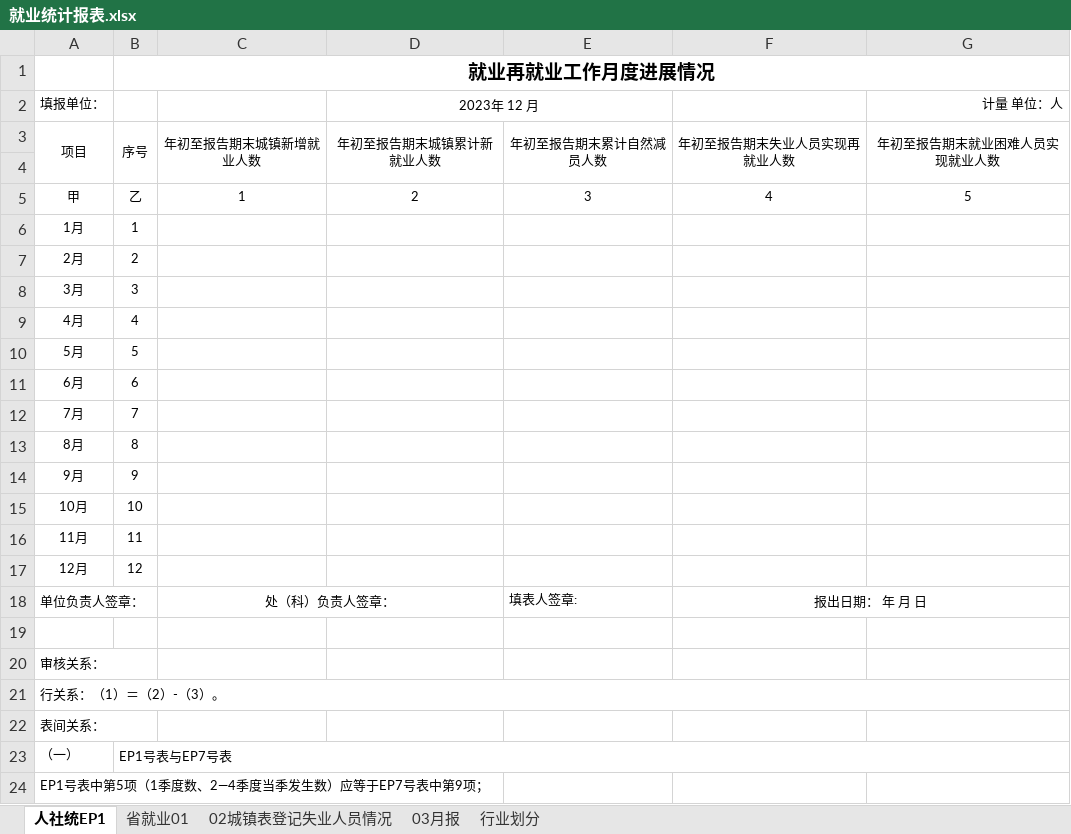
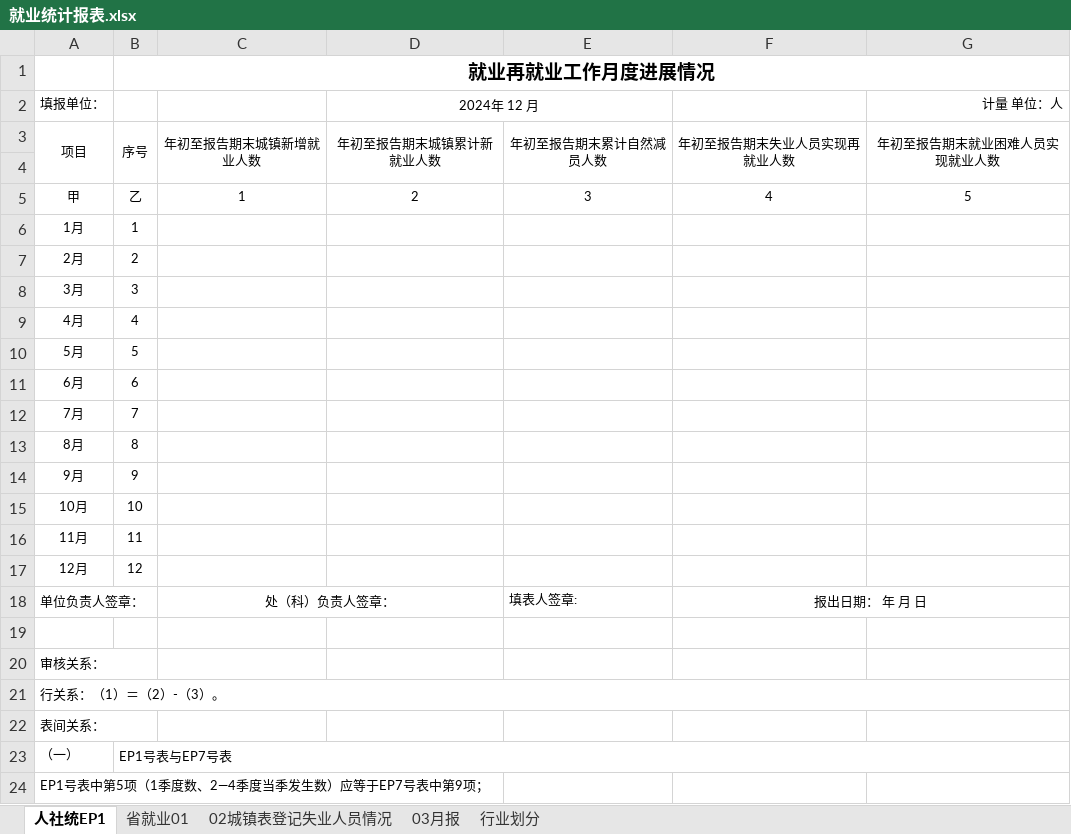
Before and after one commit to GSHwhatever/Tz_Create, an Excel workbook: template_excel/就业统计报表.xlsx, sheet 人社统EP1, drawn as a sheet; values as stored, in another font and other column widths than the file's, no borders; the diff names each change by its address in the sheet, - before the commit and + after, or states it on an @@ line.

```diff
--- a/template_excel/就业统计报表.xlsx (sheet 人社统EP1)
+++ b/template_excel/就业统计报表.xlsx (sheet 人社统EP1)
-D2: 2023年 12 月
+D2: 2024年 12 月
```
Also changed, not shown: sheet 02城镇表登记失业人员情况, sheet 省就业01, sheet 03月报, 2 other files.
